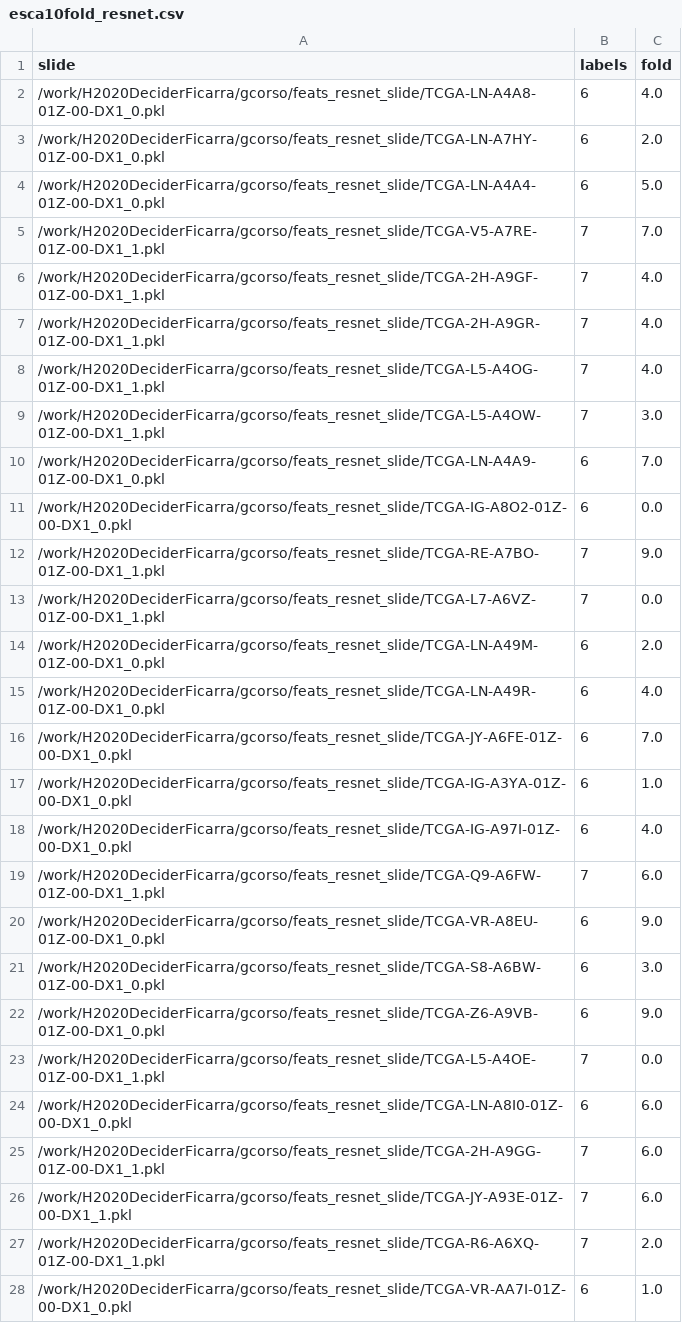
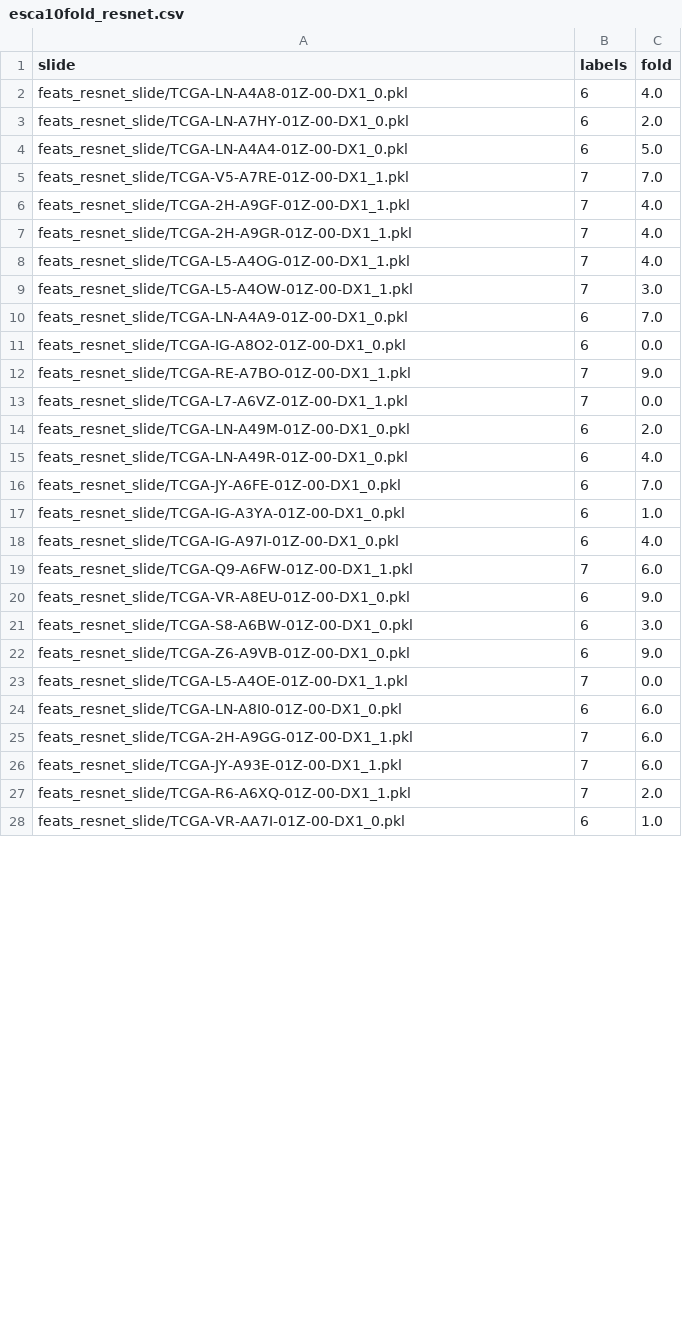
Before and after one commit to FrancescaMiccolis/CooMIL, a CSV file: esca10fold_resnet.csv, drawn as a sheet; only a part is shown; the diff covers the shown part only.

```diff
--- a/esca10fold_resnet.csv
+++ b/esca10fold_resnet.csv
@@ -1,28 +1,28 @@
 slide,labels,fold
-/work/H2020DeciderFicarra/gcorso/feats_resnet_slide/TCGA-LN-A4A8-01Z-00-DX1_0.pkl,6,4.0
-/work/H2020DeciderFicarra/gcorso/feats_resnet_slide/TCGA-LN-A7HY-01Z-00-DX1_0.pkl,6,2.0
-/work/H2020DeciderFicarra/gcorso/feats_resnet_slide/TCGA-LN-A4A4-01Z-00-DX1_0.pkl,6,5.0
-/work/H2020DeciderFicarra/gcorso/feats_resnet_slide/TCGA-V5-A7RE-01Z-00-DX1_1.pkl,7,7.0
-/work/H2020DeciderFicarra/gcorso/feats_resnet_slide/TCGA-2H-A9GF-01Z-00-DX1_1.pkl,7,4.0
-/work/H2020DeciderFicarra/gcorso/feats_resnet_slide/TCGA-2H-A9GR-01Z-00-DX1_1.pkl,7,4.0
-/work/H2020DeciderFicarra/gcorso/feats_resnet_slide/TCGA-L5-A4OG-01Z-00-DX1_1.pkl,7,4.0
-/work/H2020DeciderFicarra/gcorso/feats_resnet_slide/TCGA-L5-A4OW-01Z-00-DX1_1.pkl,7,3.0
-/work/H2020DeciderFicarra/gcorso/feats_resnet_slide/TCGA-LN-A4A9-01Z-00-DX1_0.pkl,6,7.0
-/work/H2020DeciderFicarra/gcorso/feats_resnet_slide/TCGA-IG-A8O2-01Z-00-DX1_0.pkl,6,0.0
-/work/H2020DeciderFicarra/gcorso/feats_resnet_slide/TCGA-RE-A7BO-01Z-00-DX1_1.pkl,7,9.0
-/work/H2020DeciderFicarra/gcorso/feats_resnet_slide/TCGA-L7-A6VZ-01Z-00-DX1_1.pkl,7,0.0
-/work/H2020DeciderFicarra/gcorso/feats_resnet_slide/TCGA-LN-A49M-01Z-00-DX1_0.pkl,6,2.0
-/work/H2020DeciderFicarra/gcorso/feats_resnet_slide/TCGA-LN-A49R-01Z-00-DX1_0.pkl,6,4.0
-/work/H2020DeciderFicarra/gcorso/feats_resnet_slide/TCGA-JY-A6FE-01Z-00-DX1_0.pkl,6,7.0
-/work/H2020DeciderFicarra/gcorso/feats_resnet_slide/TCGA-IG-A3YA-01Z-00-DX1_0.pkl,6,1.0
-/work/H2020DeciderFicarra/gcorso/feats_resnet_slide/TCGA-IG-A97I-01Z-00-DX1_0.pkl,6,4.0
-/work/H2020DeciderFicarra/gcorso/feats_resnet_slide/TCGA-Q9-A6FW-01Z-00-DX1_1.pkl,7,6.0
-/work/H2020DeciderFicarra/gcorso/feats_resnet_slide/TCGA-VR-A8EU-01Z-00-DX1_0.pkl,6,9.0
-/work/H2020DeciderFicarra/gcorso/feats_resnet_slide/TCGA-S8-A6BW-01Z-00-DX1_0.pkl,6,3.0
-/work/H2020DeciderFicarra/gcorso/feats_resnet_slide/TCGA-Z6-A9VB-01Z-00-DX1_0.pkl,6,9.0
-/work/H2020DeciderFicarra/gcorso/feats_resnet_slide/TCGA-L5-A4OE-01Z-00-DX1_1.pkl,7,0.0
-/work/H2020DeciderFicarra/gcorso/feats_resnet_slide/TCGA-LN-A8I0-01Z-00-DX1_0.pkl,6,6.0
-/work/H2020DeciderFicarra/gcorso/feats_resnet_slide/TCGA-2H-A9GG-01Z-00-DX1_1.pkl,7,6.0
-/work/H2020DeciderFicarra/gcorso/feats_resnet_slide/TCGA-JY-A93E-01Z-00-DX1_1.pkl,7,6.0
-/work/H2020DeciderFicarra/gcorso/feats_resnet_slide/TCGA-R6-A6XQ-01Z-00-DX1_1.pkl,7,2.0
-/work/H2020DeciderFicarra/gcorso/feats_resnet_slide/TCGA-VR-AA7I-01Z-00-DX1_0.pkl,6,1.0
+feats_resnet_slide/TCGA-LN-A4A8-01Z-00-DX1_0.pkl,6,4.0
+feats_resnet_slide/TCGA-LN-A7HY-01Z-00-DX1_0.pkl,6,2.0
+feats_resnet_slide/TCGA-LN-A4A4-01Z-00-DX1_0.pkl,6,5.0
+feats_resnet_slide/TCGA-V5-A7RE-01Z-00-DX1_1.pkl,7,7.0
+feats_resnet_slide/TCGA-2H-A9GF-01Z-00-DX1_1.pkl,7,4.0
+feats_resnet_slide/TCGA-2H-A9GR-01Z-00-DX1_1.pkl,7,4.0
+feats_resnet_slide/TCGA-L5-A4OG-01Z-00-DX1_1.pkl,7,4.0
+feats_resnet_slide/TCGA-L5-A4OW-01Z-00-DX1_1.pkl,7,3.0
+feats_resnet_slide/TCGA-LN-A4A9-01Z-00-DX1_0.pkl,6,7.0
+feats_resnet_slide/TCGA-IG-A8O2-01Z-00-DX1_0.pkl,6,0.0
+feats_resnet_slide/TCGA-RE-A7BO-01Z-00-DX1_1.pkl,7,9.0
+feats_resnet_slide/TCGA-L7-A6VZ-01Z-00-DX1_1.pkl,7,0.0
+feats_resnet_slide/TCGA-LN-A49M-01Z-00-DX1_0.pkl,6,2.0
+feats_resnet_slide/TCGA-LN-A49R-01Z-00-DX1_0.pkl,6,4.0
+feats_resnet_slide/TCGA-JY-A6FE-01Z-00-DX1_0.pkl,6,7.0
+feats_resnet_slide/TCGA-IG-A3YA-01Z-00-DX1_0.pkl,6,1.0
+feats_resnet_slide/TCGA-IG-A97I-01Z-00-DX1_0.pkl,6,4.0
+feats_resnet_slide/TCGA-Q9-A6FW-01Z-00-DX1_1.pkl,7,6.0
+feats_resnet_slide/TCGA-VR-A8EU-01Z-00-DX1_0.pkl,6,9.0
+feats_resnet_slide/TCGA-S8-A6BW-01Z-00-DX1_0.pkl,6,3.0
+feats_resnet_slide/TCGA-Z6-A9VB-01Z-00-DX1_0.pkl,6,9.0
+feats_resnet_slide/TCGA-L5-A4OE-01Z-00-DX1_1.pkl,7,0.0
+feats_resnet_slide/TCGA-LN-A8I0-01Z-00-DX1_0.pkl,6,6.0
+feats_resnet_slide/TCGA-2H-A9GG-01Z-00-DX1_1.pkl,7,6.0
+feats_resnet_slide/TCGA-JY-A93E-01Z-00-DX1_1.pkl,7,6.0
+feats_resnet_slide/TCGA-R6-A6XQ-01Z-00-DX1_1.pkl,7,2.0
+feats_resnet_slide/TCGA-VR-AA7I-01Z-00-DX1_0.pkl,6,1.0
```
Also changed, not shown: 131 edited cells elsewhere in this file, esca10fold_convnext.csv, 6 other files.
